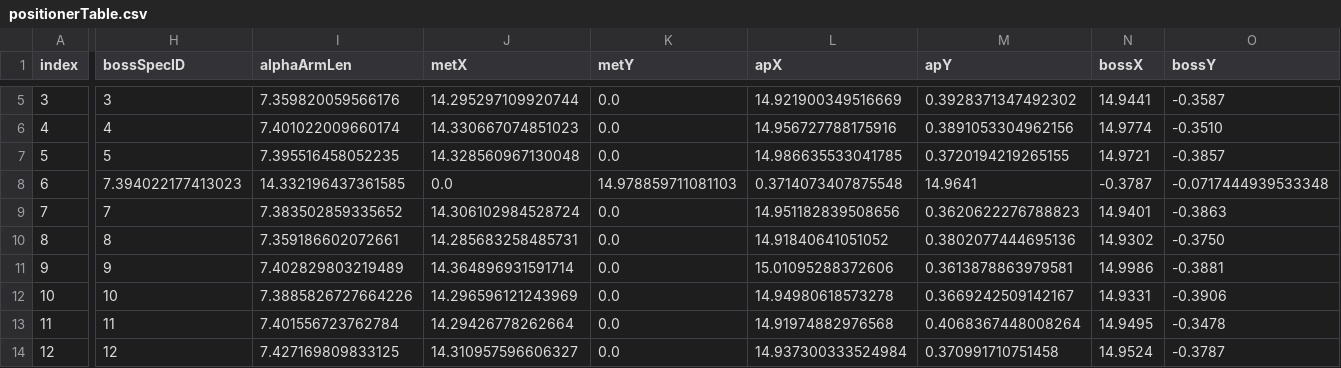
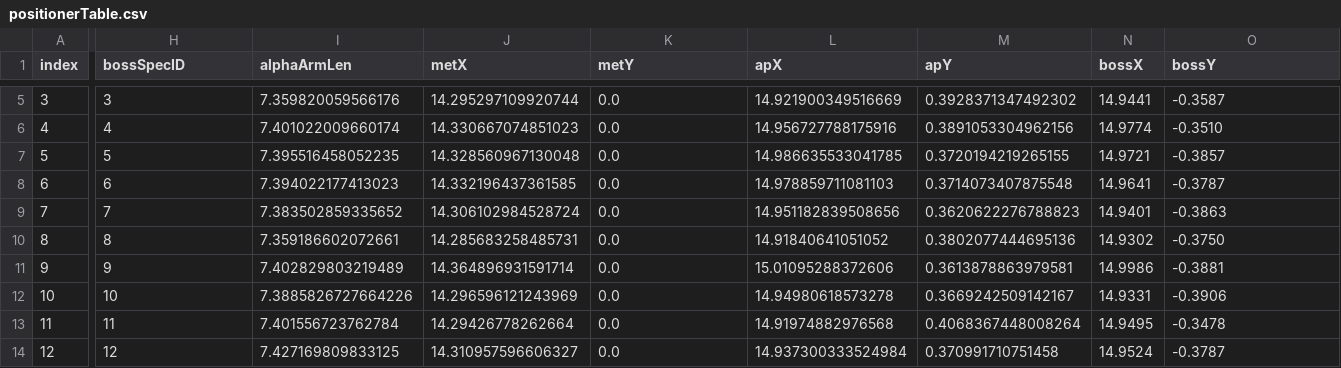
Before and after one commit to sdss/fps_calibrations, a CSV file: apo/wok_calibs/sloanFlatCMM/positionerTable.csv, drawn as a sheet; only a part is shown, gaps mark what is left out; the diff covers the shown part only; the diff names each change by its address in the sheet, - before the commit and + after, or states it on an @@ line.

Commit message:
fix missing column in one robot

```diff
--- a/apo/wok_calibs/sloanFlatCMM/positionerTable.csv
+++ b/apo/wok_calibs/sloanFlatCMM/positionerTable.csv
-H8 (bossSpecID): 7.394022177413023
+H8 (bossSpecID): 6
-I8 (alphaArmLen): 14.332196437361585
+I8 (alphaArmLen): 7.394022177413023
-J8 (metX): 0.0
+J8 (metX): 14.332196437361585
-K8 (metY): 14.978859711081103
+K8 (metY): 0.0
-L8 (apX): 0.3714073407875548
+L8 (apX): 14.978859711081103
-M8 (apY): 14.9641
+M8 (apY): 0.3714073407875548
-N8 (bossX): -0.3787
+N8 (bossX): 14.9641
-O8 (bossY): -0.0717444939533348
+O8 (bossY): -0.3787
```
Also changed, not shown: 5 edited cells elsewhere in this file.
